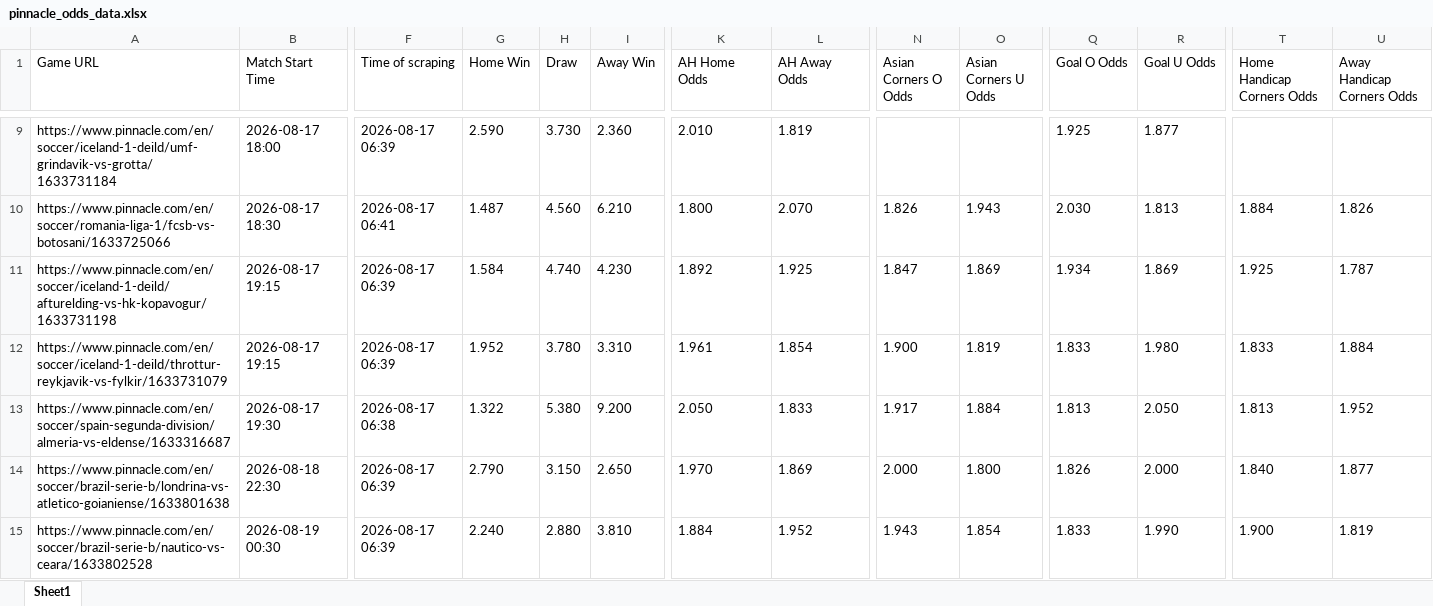
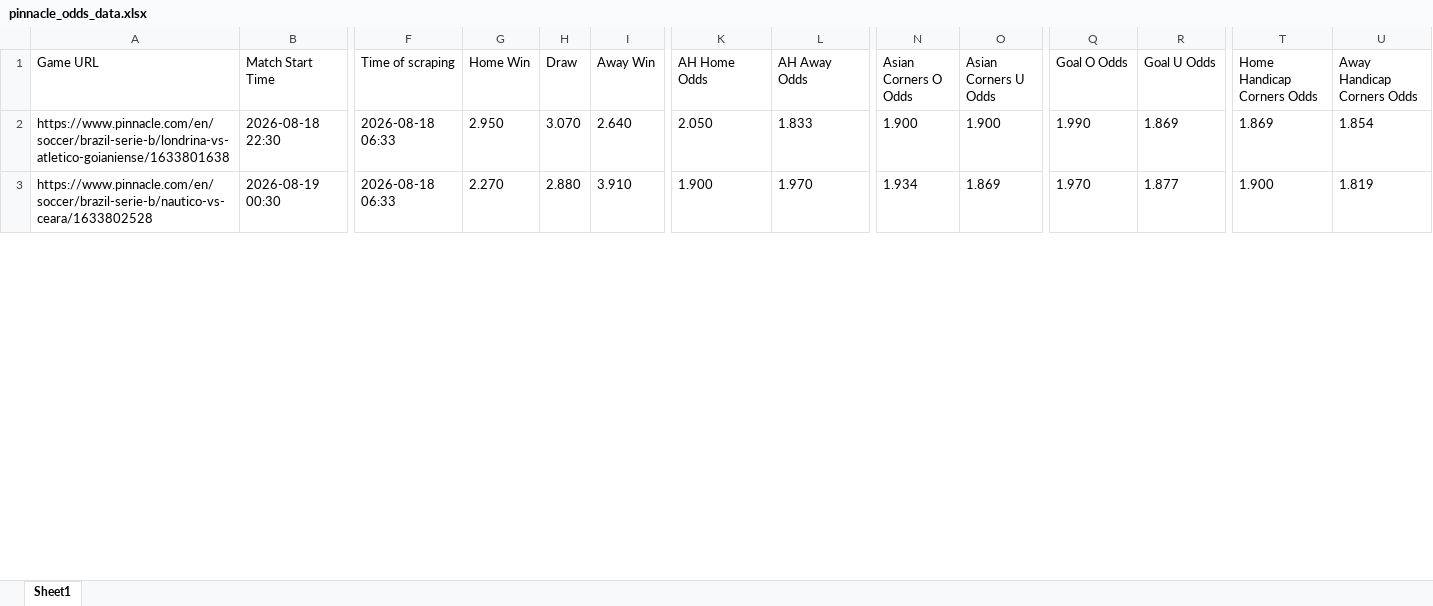
Before and after one commit to super-luke-chambers/pin_scraper, an Excel workbook: outputs/pinnacle_odds_data.xlsx, sheet Sheet1, drawn as a sheet; only a part is shown, gaps mark what is left out; values as stored, in another font and other column widths than the file's, no borders; removed rows and columns are numbered as before the commit, all else as after; rows hold the shown columns only; the diff covers the shown part only; the diff names each change by its address in the sheet, - before the commit and + after, or states it on an @@ line.

```diff
--- a/outputs/pinnacle_odds_data.xlsx (sheet Sheet1)
+++ b/outputs/pinnacle_odds_data.xlsx (sheet Sheet1)
-row 9: https://www.pinnacle.com/en/soccer/iceland-1-deild/umf-grindavik-vs-grotta/1633731184 | 2026-08-17 18:00 | 2026-08-17 06:39 | 2.590 | 3.730 | 2.360 | 2.010 | 1.819 |  |  | 1.925 | 1.877
-row 10: https://www.pinnacle.com/en/soccer/romania-liga-1/fcsb-vs-botosani/1633725066 | 2026-08-17 18:30 | 2026-08-17 06:41 | 1.487 | 4.560 | 6.210 | 1.800 | 2.070 | 1.826 | 1.943 | 2.030 | 1.813 | 1.884 | 1.826
-row 11: https://www.pinnacle.com/en/soccer/iceland-1-deild/afturelding-vs-hk-kopavogur/1633731198 | 2026-08-17 19:15 | 2026-08-17 06:39 | 1.584 | 4.740 | 4.230 | 1.892 | 1.925 | 1.847 | 1.869 | 1.934 | 1.869 | 1.925 | 1.787
-row 12: https://www.pinnacle.com/en/soccer/iceland-1-deild/throttur-reykjavik-vs-fylkir/1633731079 | 2026-08-17 19:15 | 2026-08-17 06:39 | 1.952 | 3.780 | 3.310 | 1.961 | 1.854 | 1.900 | 1.819 | 1.833 | 1.980 | 1.833 | 1.884
-row 13: https://www.pinnacle.com/en/soccer/spain-segunda-division/almeria-vs-eldense/1633316687 | 2026-08-17 19:30 | 2026-08-17 06:38 | 1.322 | 5.380 | 9.200 | 2.050 | 1.833 | 1.917 | 1.884 | 1.813 | 2.050 | 1.813 | 1.952
-F2:F3 (Time of scraping): 2026-08-17 06:39
+F2:F3 (Time of scraping): 2026-08-18 06:33
-G2 (Home Win): 2.790
+G2 (Home Win): 2.950
-H2 (Draw): 3.150
+H2 (Draw): 3.070
-I2 (Away Win): 2.650
+I2 (Away Win): 2.640
-K2 (AH Home Odds): 1.970
+K2 (AH Home Odds): 2.050
-L2 (AH Away Odds): 1.869
+L2 (AH Away Odds): 1.833
-N2 (Asian Corners O Odds): 2.000
+N2 (Asian Corners O Odds): 1.900
-O2 (Asian Corners U Odds): 1.800
+O2 (Asian Corners U Odds): 1.900
-Q2 (Goal O Odds): 1.826
+Q2 (Goal O Odds): 1.990
-R2 (Goal U Odds): 2.000
+R2 (Goal U Odds): 1.869
-T2 (Home Handicap Corners Odds): 1.840
+T2 (Home Handicap Corners Odds): 1.869
-U2 (Away Handicap Corners Odds): 1.877
+U2 (Away Handicap Corners Odds): 1.854
-G3 (Home Win): 2.240
+G3 (Home Win): 2.270
-I3 (Away Win): 3.810
+I3 (Away Win): 3.910
-K3 (AH Home Odds): 1.884
+K3 (AH Home Odds): 1.900
-L3 (AH Away Odds): 1.952
+L3 (AH Away Odds): 1.970
-N3 (Asian Corners O Odds): 1.943
+N3 (Asian Corners O Odds): 1.934
-O3 (Asian Corners U Odds): 1.854
+O3 (Asian Corners U Odds): 1.869
-Q3 (Goal O Odds): 1.833
+Q3 (Goal O Odds): 1.970
-R3 (Goal U Odds): 1.990
+R3 (Goal U Odds): 1.877
```
Also changed, not shown: 22 added rows, 11 removed rows and 135 edited cells elsewhere in this sheet, outputs/pinnacle_corners_historical.xlsx, 2 other files.
